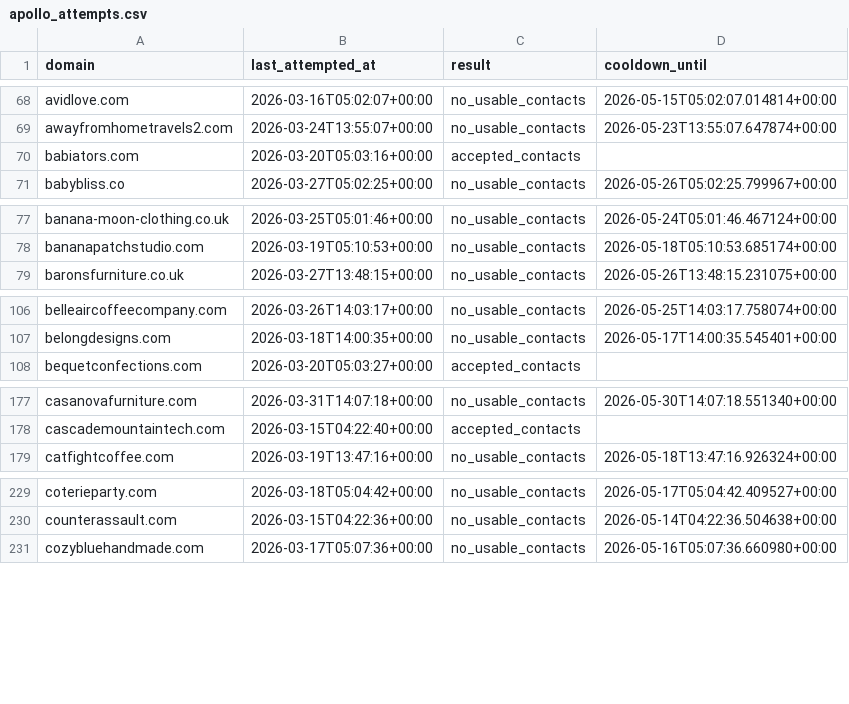
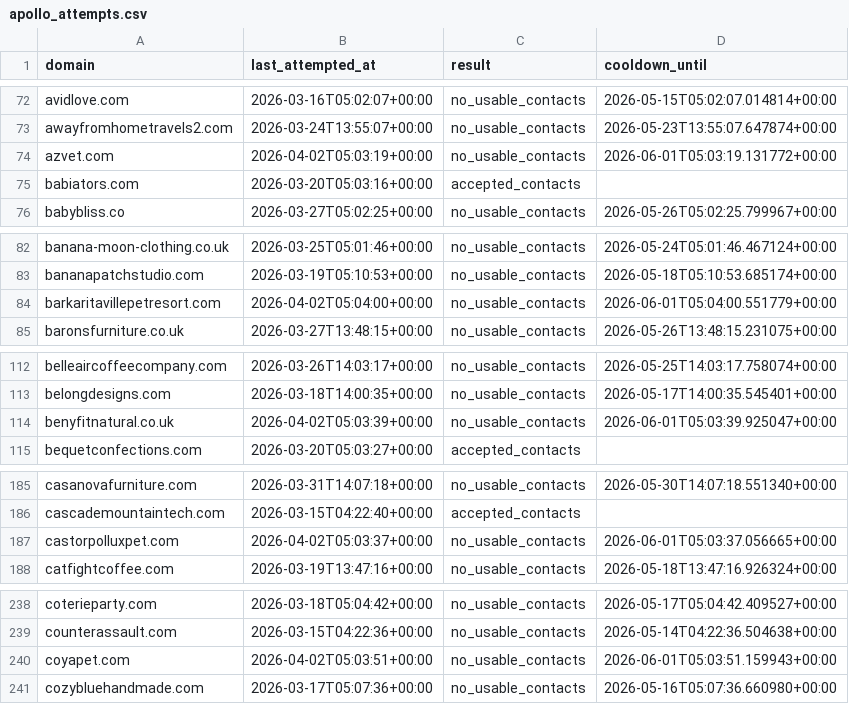
Before and after one commit to david-anata/Lead-scraper, a CSV file: state/apollo_attempts.csv, drawn as a sheet; only a part is shown, gaps mark what is left out; the diff covers the shown part only; the diff names each change by its address in the sheet, - before the commit and + after, or states it on an @@ line.

```diff
--- a/state/apollo_attempts.csv
+++ b/state/apollo_attempts.csv
+row 74: azvet.com | 2026-04-02T05:03:19+00:00 | no_usable_contacts | 2026-06-01T05:03:19.131772+00:00
+row 84: barkaritavillepetresort.com | 2026-04-02T05:04:00+00:00 | no_usable_contacts | 2026-06-01T05:04:00.551779+00:00
+row 114: benyfitnatural.co.uk | 2026-04-02T05:03:39+00:00 | no_usable_contacts | 2026-06-01T05:03:39.925047+00:00
+row 187: castorpolluxpet.com | 2026-04-02T05:03:37+00:00 | no_usable_contacts | 2026-06-01T05:03:37.056665+00:00
+row 240: coyapet.com | 2026-04-02T05:03:51+00:00 | no_usable_contacts | 2026-06-01T05:03:51.159943+00:00
```
Also changed, not shown: 32 added rows elsewhere in this file.
